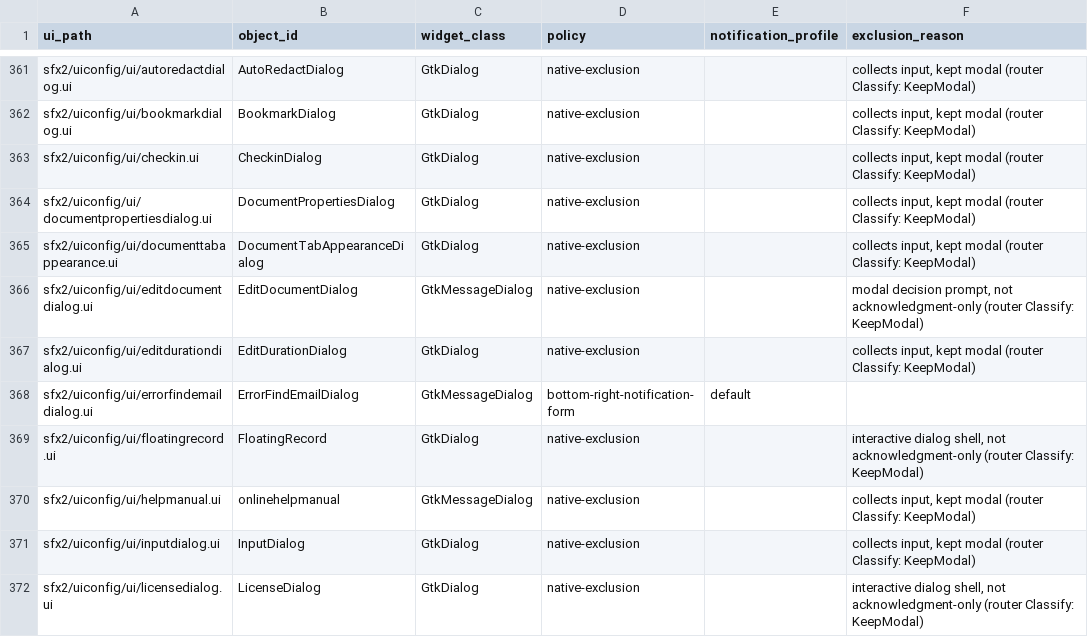
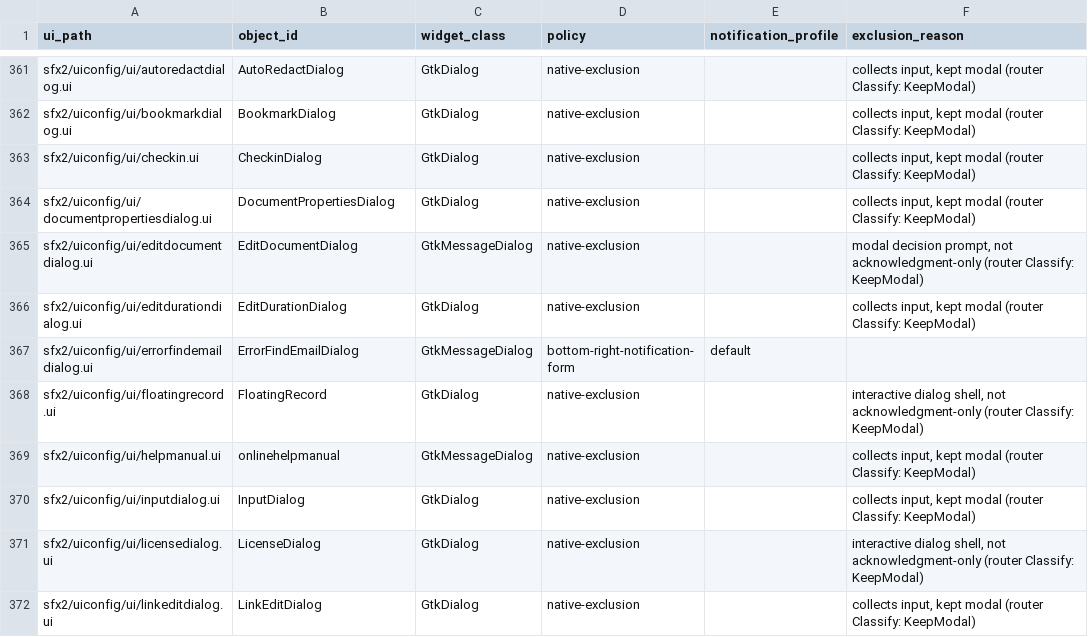
Before and after one commit to Ding-Ding-Projects/libreoffice-material, a CSV file: qa/windows-ui-contract/dialog-notification-policy.csv, drawn as a sheet; only a part is shown, gaps mark what is left out; the shorter side is filled out with more unchanged rows; the diff names each change by its address in the sheet, - before the commit and + after, or states it on an @@ line.

Commit message:
Revert "feat(tabs): stage 3 — Material document-tab strip + per-tab appearance editor"
This reverts commit 4c32d58a2b15ebff5754f0dd5784f932778e6726.

```diff
--- a/qa/windows-ui-contract/dialog-notification-policy.csv
+++ b/qa/windows-ui-contract/dialog-notification-policy.csv
-row 365: sfx2/uiconfig/ui/documenttabappearance.ui | DocumentTabAppearanceDialog | GtkDialog | native-exclusion |  | collects input, kept modal (router Classify: KeepModal)
```
Also changed, not shown: 13 other files.
